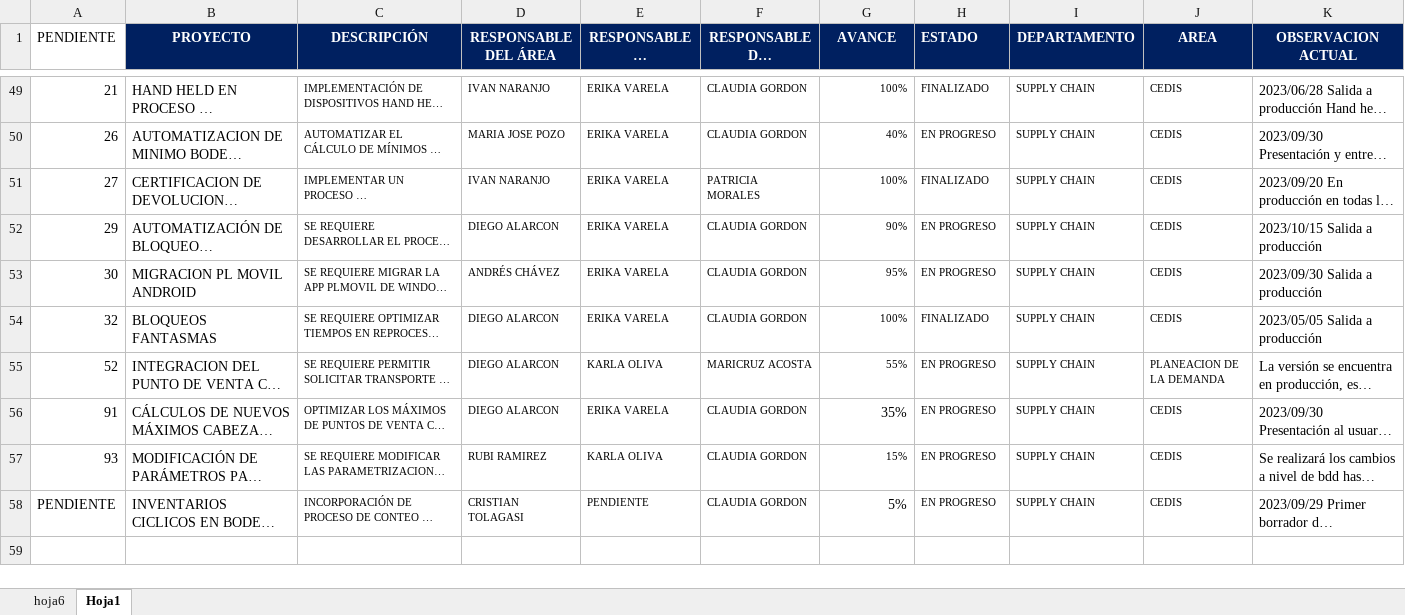
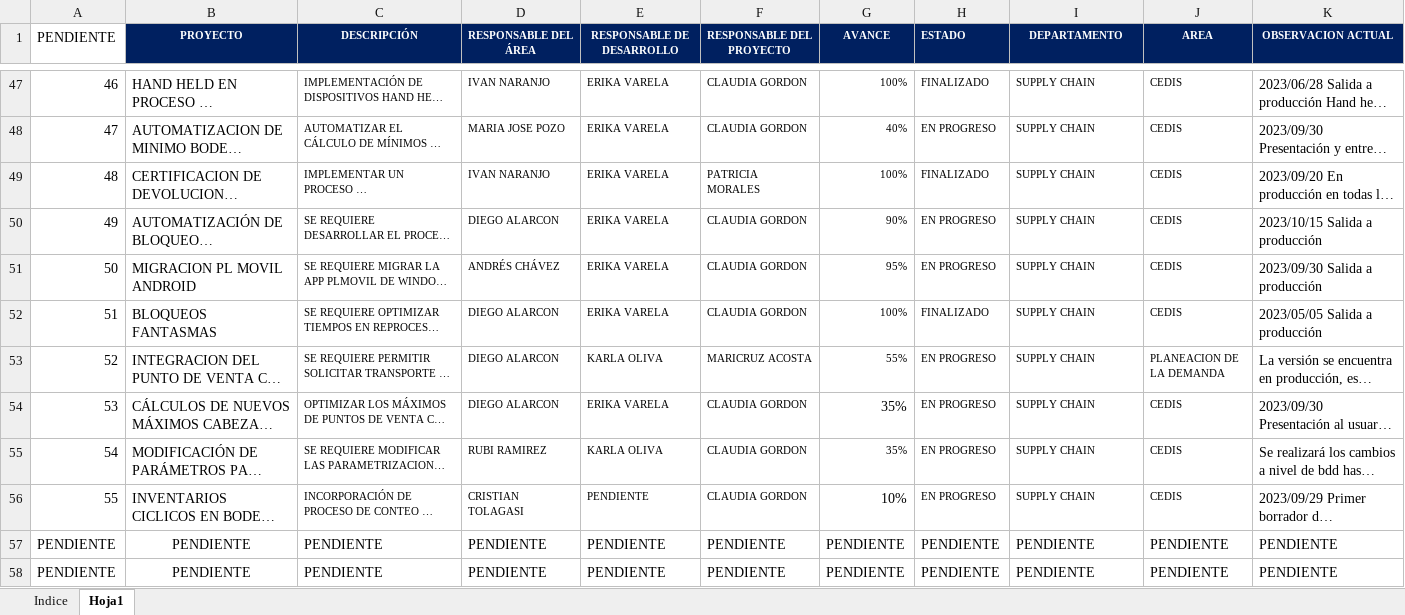
Before and after one commit to FrancisU20/chatbot_xone_v1, an Excel workbook: Proyectos.xlsx, sheet Hoja1, drawn as a sheet; only a part is shown, gaps mark what is left out; long unchanged cells end in …; values as stored, in another font and other column widths than the file's, no borders; conditional formats not drawn; addresses are those after the commit; rows hold the shown columns only; the diff covers the shown part only; the diff names each change by its address in the sheet, - before the commit and + after, or states it on an @@ line.

```diff
--- a/Proyectos.xlsx (sheet Hoja1)
+++ b/Proyectos.xlsx (sheet Hoja1)
-sheet tab: hoja6
+sheet tab: Indice
@@ B1:K1 text size: smaller @@
-A47 (PENDIENTE): 21
+A47 (PENDIENTE): 46
-A48 (PENDIENTE): 26
+A48 (PENDIENTE): 47
-A49 (PENDIENTE): 27
+A49 (PENDIENTE): 48
-A50 (PENDIENTE): 29
+A50 (PENDIENTE): 49
-A51 (PENDIENTE): 30
+A51 (PENDIENTE): 50
-A52 (PENDIENTE): 32
+A52 (PENDIENTE): 51
-A54 (PENDIENTE): 91
+A54 (PENDIENTE): 53
-A55 (PENDIENTE): 93
+A55 (PENDIENTE): 54
-G55 (AVANCE): 15%
+G55 (AVANCE): 35%
-A56 (PENDIENTE): PENDIENTE
+A56 (PENDIENTE): 55
-G56 (AVANCE): 5%
+G56 (AVANCE): 10%
+row 57: PENDIENTE | PENDIENTE | PENDIENTE | PENDIENTE | PENDIENTE | PENDIENTE | PENDIENTE | PENDIENTE | PENDIENTE | PENDIENTE | PENDIENTE
+row 58: PENDIENTE | PENDIENTE | PENDIENTE | PENDIENTE | PENDIENTE | PENDIENTE | PENDIENTE | PENDIENTE | PENDIENTE | PENDIENTE | PENDIENTE
```
Also changed, not shown: 2 removed rows, 63 edited cells and cell formats elsewhere in this sheet, sheet Indice.
